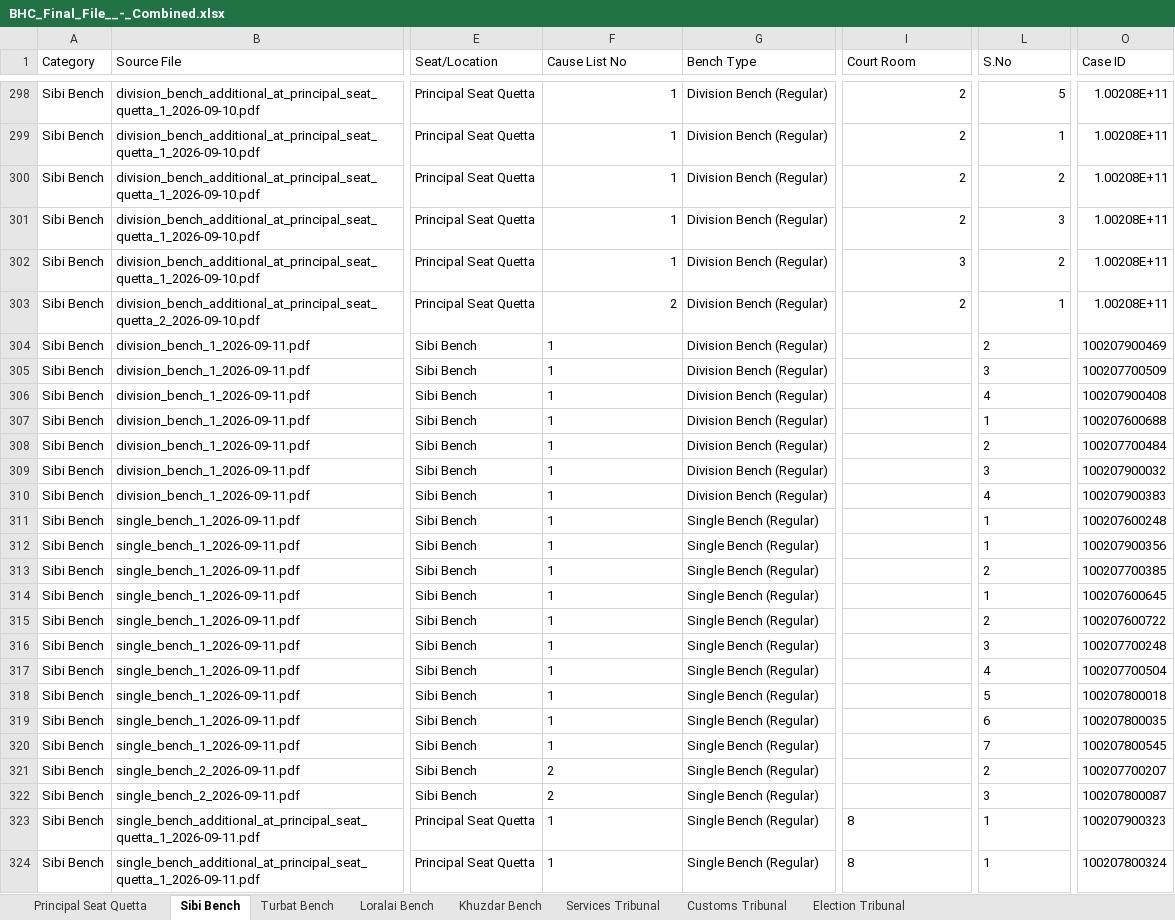
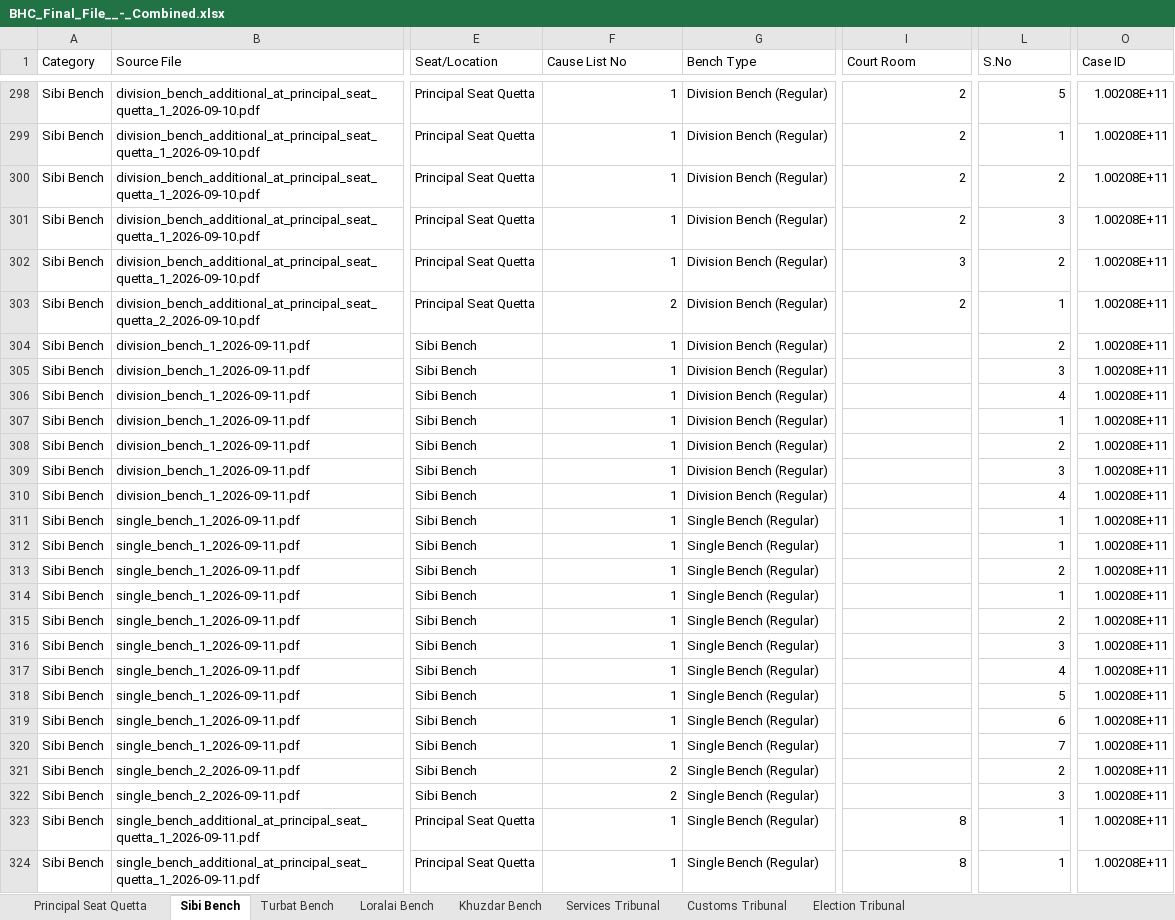
Before and after one commit to GallupPakistan/Balochistan-High-Court, an Excel workbook: data/BHC_Final_File__-_Combined.xlsx, sheet Sibi Bench, drawn as a sheet; only a part is shown, gaps mark what is left out; values as stored, in another font and other column widths than the file's, no borders; the diff names each change by its address in the sheet, - before the commit and + after, or states it on an @@ line.

```diff
--- a/data/BHC_Final_File__-_Combined.xlsx (sheet Sibi Bench)
+++ b/data/BHC_Final_File__-_Combined.xlsx (sheet Sibi Bench)
-F304:F324 alignment: left
+F304:F324 alignment: right
-L304:L324 alignment: left
+L304:L324 alignment: right
-O304 (Case ID): 100207900469
+O304 (Case ID): 1.00208E+11
-O305 (Case ID): 100207700509
+O305 (Case ID): 1.00208E+11
-O306 (Case ID): 100207900408
+O306 (Case ID): 1.00208E+11
-O307 (Case ID): 100207600688
+O307 (Case ID): 1.00208E+11
-O308 (Case ID): 100207700484
+O308 (Case ID): 1.00208E+11
-O309 (Case ID): 100207900032
+O309 (Case ID): 1.00208E+11
-O310 (Case ID): 100207900383
+O310 (Case ID): 1.00208E+11
-O311 (Case ID): 100207600248
+O311 (Case ID): 1.00208E+11
-O312 (Case ID): 100207900356
+O312 (Case ID): 1.00208E+11
-O313 (Case ID): 100207700385
+O313 (Case ID): 1.00208E+11
-O314 (Case ID): 100207600645
+O314 (Case ID): 1.00208E+11
-O315 (Case ID): 100207600722
+O315 (Case ID): 1.00208E+11
-O316 (Case ID): 100207700248
+O316 (Case ID): 1.00208E+11
-O317 (Case ID): 100207700504
+O317 (Case ID): 1.00208E+11
-O318 (Case ID): 100207800018
+O318 (Case ID): 1.00208E+11
-O319 (Case ID): 100207800035
+O319 (Case ID): 1.00208E+11
-O320 (Case ID): 100207800545
+O320 (Case ID): 1.00208E+11
-O321 (Case ID): 100207700207
+O321 (Case ID): 1.00208E+11
-O322 (Case ID): 100207800087
+O322 (Case ID): 1.00208E+11
-I323:I324 alignment: left
+I323:I324 alignment: right
-O323 (Case ID): 100207900323
+O323 (Case ID): 1.00208E+11
-O324 (Case ID): 100207800324
+O324 (Case ID): 1.00208E+11
```
Also changed, not shown: sheet Principal Seat Quetta, sheet Loralai Bench, sheet Khuzdar Bench.
